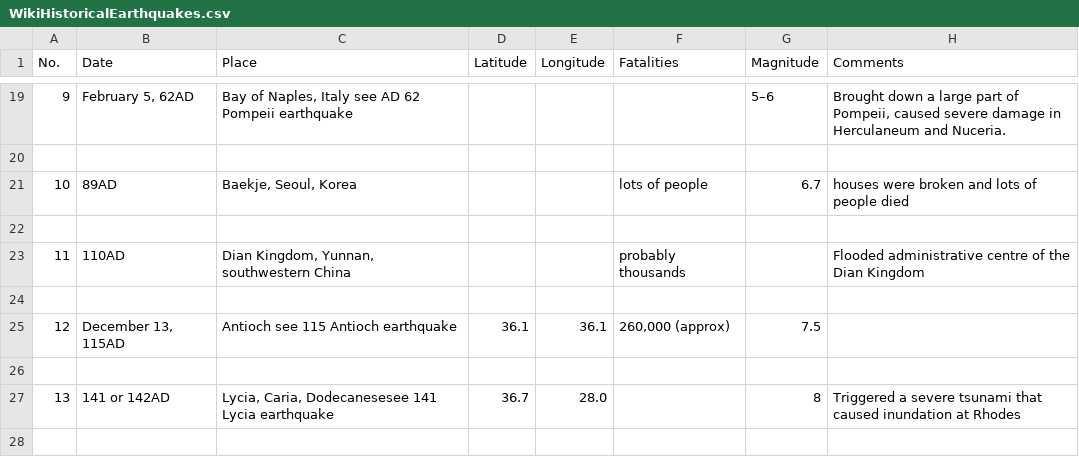
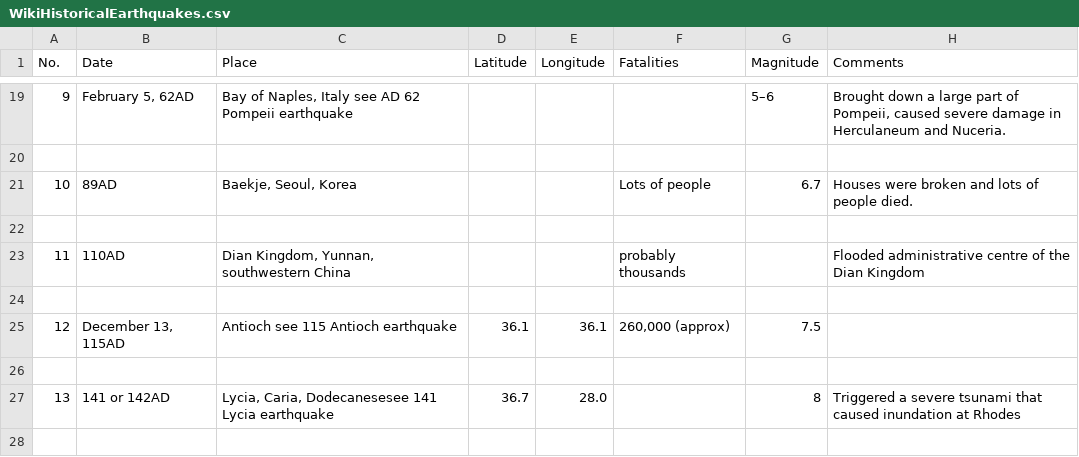
Before and after one commit to Collaborative-AI/Earthquake-Forecasting, a CSV file: src/scraper/Ancient/Wikipedia/WikiHistoricalEarthquakes.csv, drawn as a sheet; only a part is shown, gaps mark what is left out.

```diff
--- a/src/scraper/Ancient/Wikipedia/WikiHistoricalEarthquakes.csv
+++ b/src/scraper/Ancient/Wikipedia/WikiHistoricalEarthquakes.csv
@@ -20,3 +20,3 @@ No.,Date,Place,Latitude,Longitude,Fatalities,Magnitude,Comments
 
-10,89AD,"Baekje, Seoul, Korea",,,lots of people,6.7,houses were broken and lots of people died
+10,89AD,"Baekje, Seoul, Korea",,,Lots of people,6.7,Houses were broken and lots of people died.
 
```
Also changed, not shown: 2 other files.
